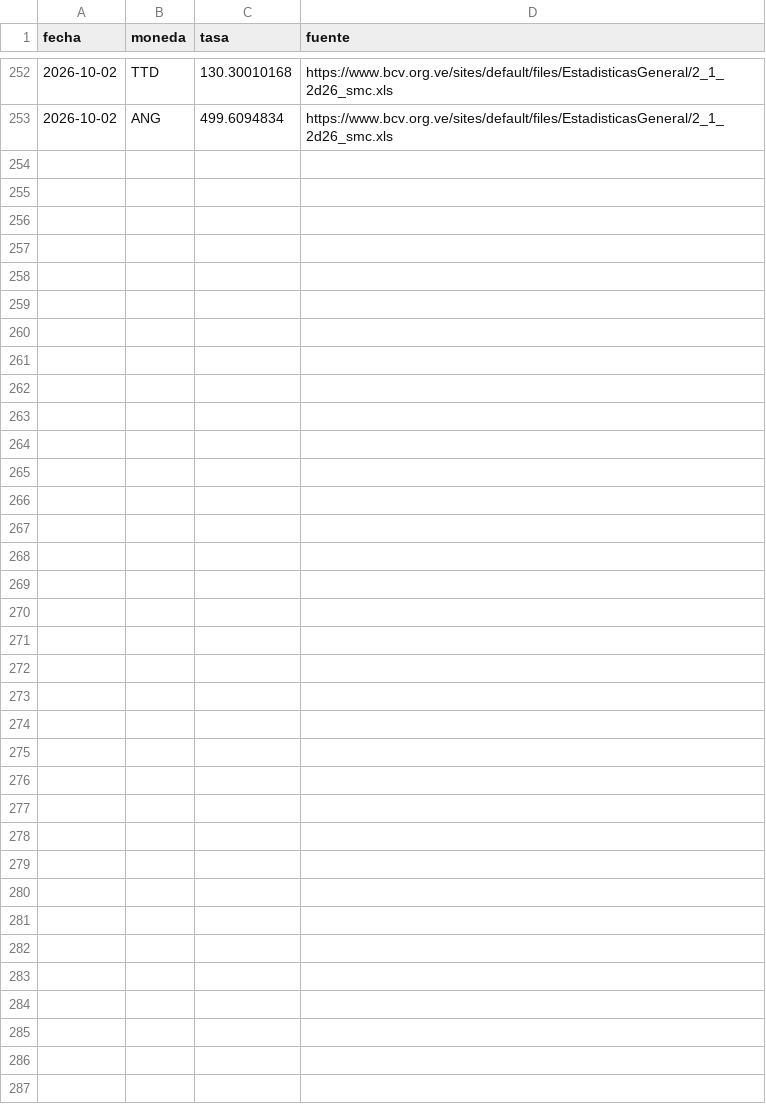
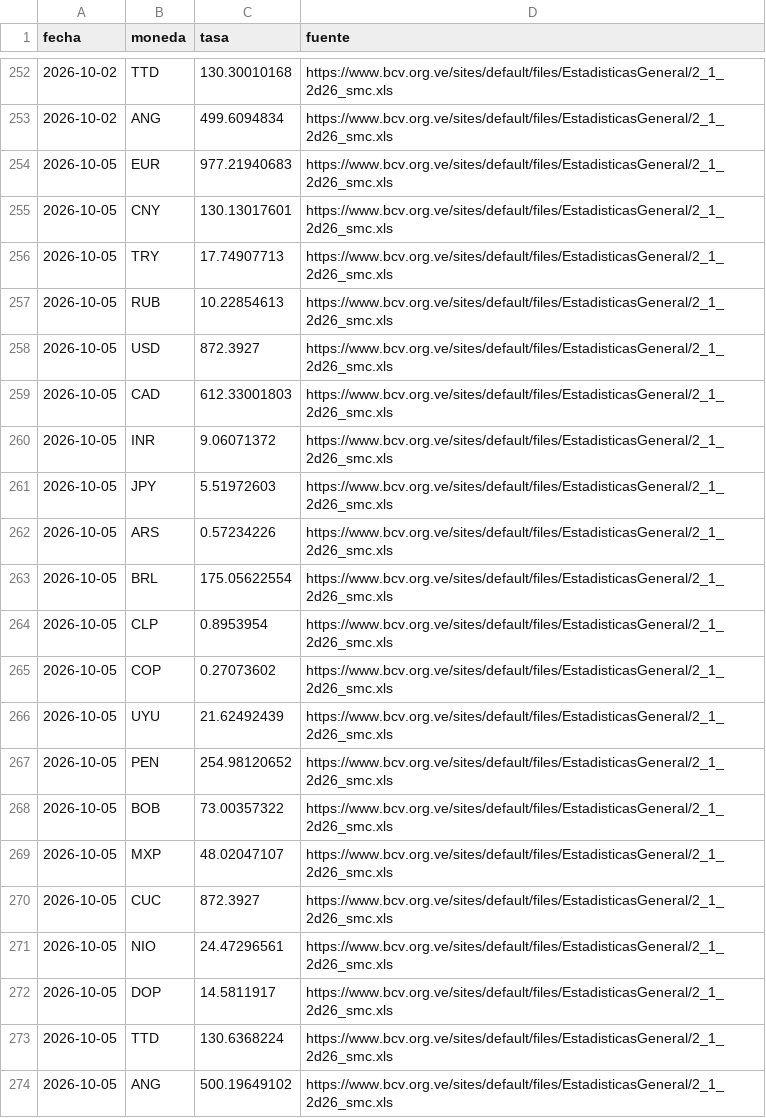
Before and after one commit to antongallegos/bcv-scraper-api, a CSV file: bcv_rates.csv, drawn as a sheet; only a part is shown, gaps mark what is left out; the diff names each change by its address in the sheet, - before the commit and + after, or states it on an @@ line.

```diff
--- a/bcv_rates.csv
+++ b/bcv_rates.csv
+row 254: 2026-10-05 | EUR | 977.21940683 | https://www.bcv.org.ve/sites/default/files/EstadisticasGeneral/2_1_2d26_smc.xls
+row 255: 2026-10-05 | CNY | 130.13017601 | https://www.bcv.org.ve/sites/default/files/EstadisticasGeneral/2_1_2d26_smc.xls
+row 256: 2026-10-05 | TRY | 17.74907713 | https://www.bcv.org.ve/sites/default/files/EstadisticasGeneral/2_1_2d26_smc.xls
+row 257: 2026-10-05 | RUB | 10.22854613 | https://www.bcv.org.ve/sites/default/files/EstadisticasGeneral/2_1_2d26_smc.xls
+row 258: 2026-10-05 | USD | 872.3927 | https://www.bcv.org.ve/sites/default/files/EstadisticasGeneral/2_1_2d26_smc.xls
+row 259: 2026-10-05 | CAD | 612.33001803 | https://www.bcv.org.ve/sites/default/files/EstadisticasGeneral/2_1_2d26_smc.xls
+row 260: 2026-10-05 | INR | 9.06071372 | https://www.bcv.org.ve/sites/default/files/EstadisticasGeneral/2_1_2d26_smc.xls
+row 261: 2026-10-05 | JPY | 5.51972603 | https://www.bcv.org.ve/sites/default/files/EstadisticasGeneral/2_1_2d26_smc.xls
+row 262: 2026-10-05 | ARS | 0.57234226 | https://www.bcv.org.ve/sites/default/files/EstadisticasGeneral/2_1_2d26_smc.xls
+row 263: 2026-10-05 | BRL | 175.05622554 | https://www.bcv.org.ve/sites/default/files/EstadisticasGeneral/2_1_2d26_smc.xls
+row 264: 2026-10-05 | CLP | 0.8953954 | https://www.bcv.org.ve/sites/default/files/EstadisticasGeneral/2_1_2d26_smc.xls
+row 265: 2026-10-05 | COP | 0.27073602 | https://www.bcv.org.ve/sites/default/files/EstadisticasGeneral/2_1_2d26_smc.xls
+row 266: 2026-10-05 | UYU | 21.62492439 | https://www.bcv.org.ve/sites/default/files/EstadisticasGeneral/2_1_2d26_smc.xls
+row 267: 2026-10-05 | PEN | 254.98120652 | https://www.bcv.org.ve/sites/default/files/EstadisticasGeneral/2_1_2d26_smc.xls
+row 268: 2026-10-05 | BOB | 73.00357322 | https://www.bcv.org.ve/sites/default/files/EstadisticasGeneral/2_1_2d26_smc.xls
+row 269: 2026-10-05 | MXP | 48.02047107 | https://www.bcv.org.ve/sites/default/files/EstadisticasGeneral/2_1_2d26_smc.xls
+row 270: 2026-10-05 | CUC | 872.3927 | https://www.bcv.org.ve/sites/default/files/EstadisticasGeneral/2_1_2d26_smc.xls
+row 271: 2026-10-05 | NIO | 24.47296561 | https://www.bcv.org.ve/sites/default/files/EstadisticasGeneral/2_1_2d26_smc.xls
+row 272: 2026-10-05 | DOP | 14.5811917 | https://www.bcv.org.ve/sites/default/files/EstadisticasGeneral/2_1_2d26_smc.xls
+row 273: 2026-10-05 | TTD | 130.6368224 | https://www.bcv.org.ve/sites/default/files/EstadisticasGeneral/2_1_2d26_smc.xls
+row 274: 2026-10-05 | ANG | 500.19649102 | https://www.bcv.org.ve/sites/default/files/EstadisticasGeneral/2_1_2d26_smc.xls
```
Also changed, not shown: 1 other file.
